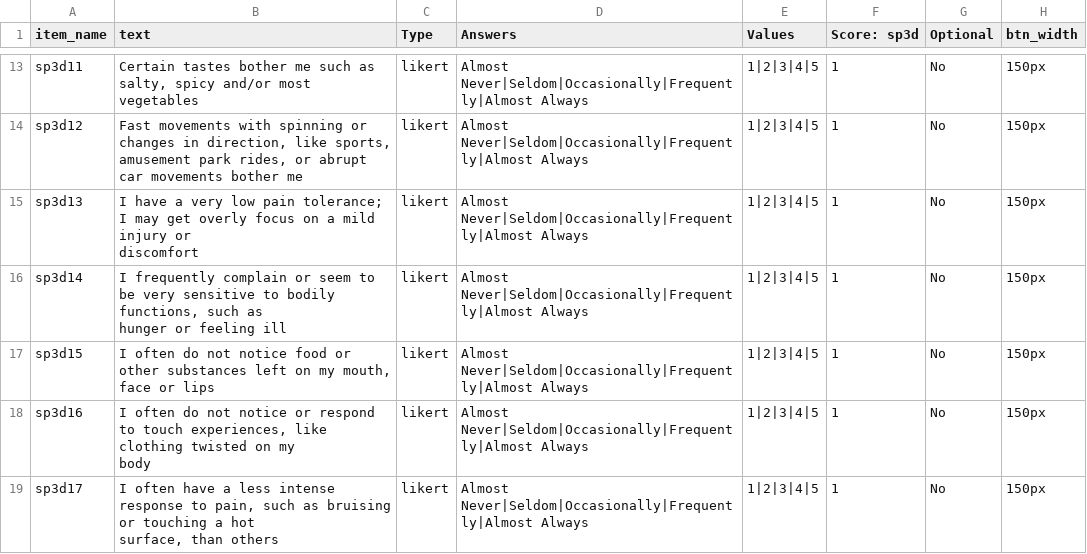
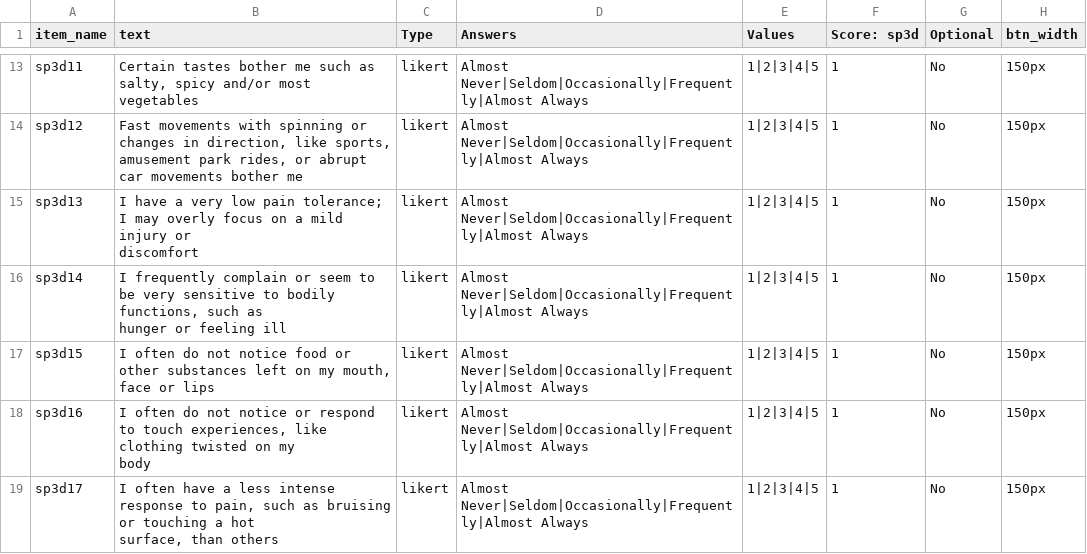
Before and after one commit to haffey-studies/bsc-2020, a CSV file: web/User/Surveys/sp3d.csv, drawn as a sheet; only a part is shown, gaps mark what is left out.

```diff
--- a/web/User/Surveys/sp3d.csv
+++ b/web/User/Surveys/sp3d.csv
@@ -19,4 +19,4 @@ sp3d11,"Certain tastes bother me such as salty, spicy and/or most vegetables",li
 sp3d12,"Fast movements with spinning or changes in direction, like sports, amusement park rides, or abrupt car movements bother me",likert,Almost Never|Seldom|Occasionally|Frequently|Almost Always,1|2|3|4|5,1,No,150px,
-sp3d13,"I have a very low pain tolerance; I may get overly focus on a mild injury or
-discomfort",likert,Almost Never|Seldom|Occasionally|Frequently|Almost Always,1|2|3|4|5,1,No,150px,
+sp3d13,"I have a very low pain tolerance; I may overly focus on a mild injury or
+discomfort",likert,Almost Never|Seldom|Occasionally|Frequently|Almost Always,1|2|3|4|5,1,No,150px,
 sp3d14,"I frequently complain or seem to be very sensitive to bodily functions, such as
```
Also changed, not shown: 2 other files.
